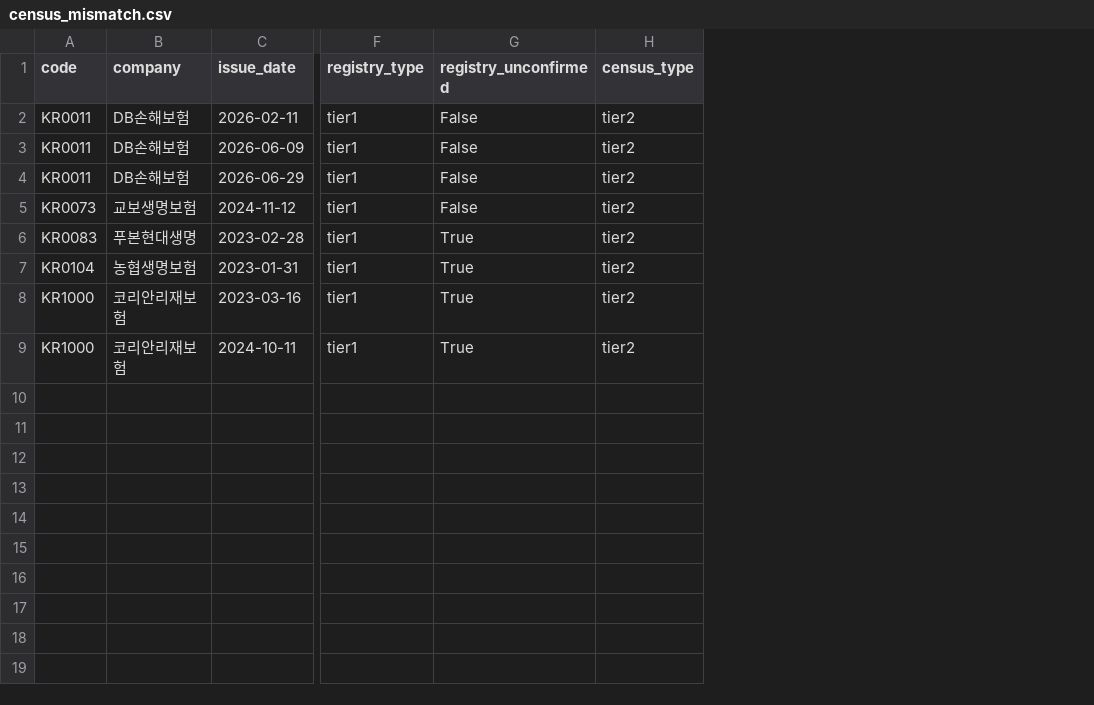
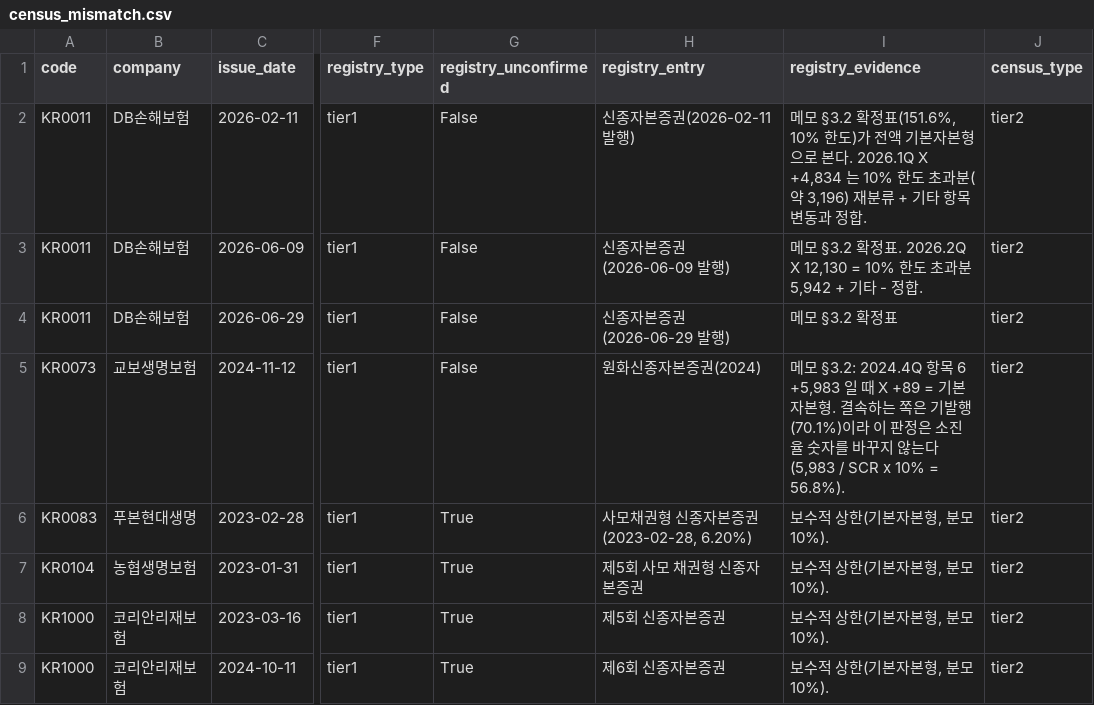
Before and after one commit to solvencyk/insurequant, a CSV file: data/_derived/capital_securities_classification_census_20261012/census_mismatch.csv, drawn as a sheet; only a part is shown, gaps mark what is left out; the diff names each change by its address in the sheet, - before the commit and + after, or states it on an @@ line.

```diff
--- a/data/_derived/capital_securities_classification_census_20261012/census_mismatch.csv
+++ b/data/_derived/capital_securities_classification_census_20261012/census_mismatch.csv
+column H (registry_entry), rows 2-9: 신종자본증권(2026-02-11 발행) | 신종자본증권(2026-06-09 발행) | 신종자본증권(2026-06-29 발행) | 원화신종자본증권(2024) | 사모채권형 신종자본증권(2023-02-28, 6.20%) | 제5회 사모 채권형 신종자본증권 | 제5회 신종자본증권 | 제6회 신종자본증권
+column I (registry_evidence), rows 2-9: 메모 §3.2 확정표(151.6%, 10% 한도)가 전액 기본자본형으로 본다. 2026.1Q X +4,834 는 10% 한도 초과분(약 3,196) 재분류 + 기타 항목 변동과 정합. | 메모 §3.2 확정표. 2026.2Q X 12,130 = 10% 한도 초과분 5,942 + 기타 - 정합. | 메모 §3.2 확정표 | 메모 §3.2: 2024.4Q 항목 6 +5,983 일 때 X +89 = 기본자본형. 결속하는 쪽은 기발행(70.1%)이라 이 판정은 소진율 숫자를 바꾸지 않는다(5,983 / SCR x 10% = 56.8%). | 보수적 상한(기본자본형, 분모 10%). | 보수적 상한(기본자본형, 분모 10%). | 보수적 상한(기본자본형, 분모 10%). | 보수적 상한(기본자본형, 분모 10%).
```
Also changed, not shown: 3 other files.
